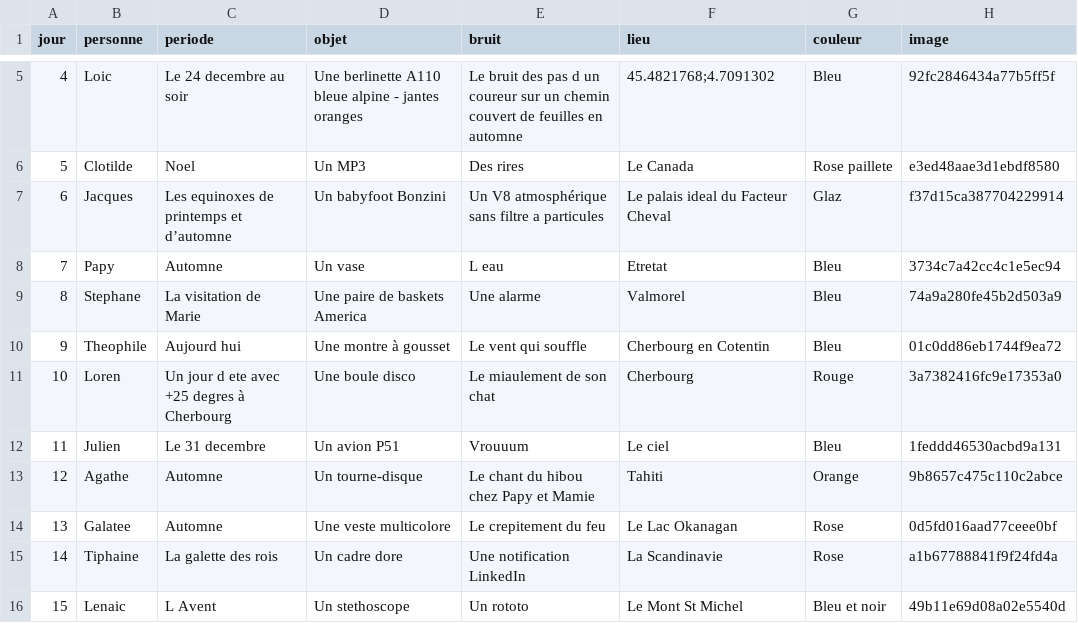
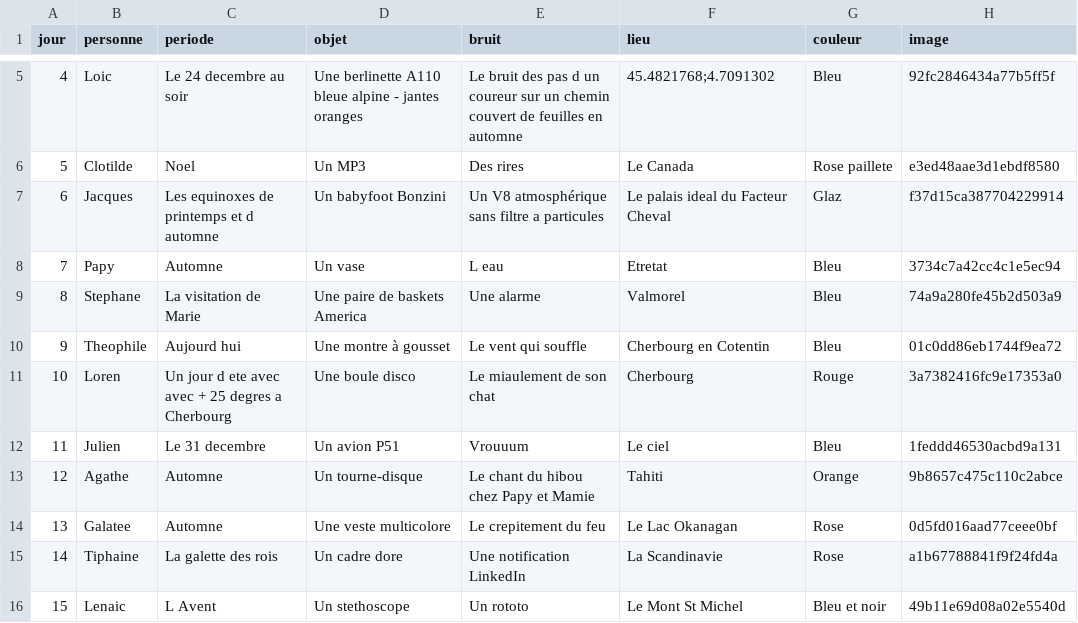
Before and after one commit to goudinium/calendrier, a CSV file: questionnaire.csv, drawn as a sheet; only a part is shown, gaps mark what is left out.

```diff
--- a/questionnaire.csv
+++ b/questionnaire.csv
@@ -6,3 +6,3 @@ jour,personne,periode,objet,bruit,lieu,couleur,image
 5, Clotilde, Noel, Un MP3, Des rires, Le Canada, Rose paillete, e3ed48aae3d1ebdf8580
-6, Jacques, Les equinoxes de printemps et d’automne, Un babyfoot Bonzini, Un V8 atmosphérique sans filtre a particules, Le palais ideal du Facteur Cheval, Glaz, f37d15ca387704229914
+6, Jacques, Les equinoxes de printemps et d automne, Un babyfoot Bonzini, Un V8 atmosphérique sans filtre a particules, Le palais ideal du Facteur Cheval, Glaz, f37d15ca387704229914
 7, Papy, Automne, Un vase, L eau, Etretat, Bleu, 3734c7a42cc4c1e5ec94
@@ -10,3 +10,3 @@ jour,personne,periode,objet,bruit,lieu,couleur,image
 9, Theophile, Aujourd hui, Une montre à gousset, Le vent qui souffle, Cherbourg en Cotentin, Bleu, 01c0dd86eb1744f9ea72
-10, Loren, Un jour d ete avec +25 degres à Cherbourg, Une boule disco, Le miaulement de son chat, Cherbourg, Rouge, 3a7382416fc9e17353a0
+10, Loren, Un jour d ete avec avec + 25 degres a Cherbourg, Une boule disco, Le miaulement de son chat, Cherbourg, Rouge, 3a7382416fc9e17353a0
 11, Julien, Le 31 decembre, Un avion P51, Vrouuum, Le ciel, Bleu, 1feddd46530acbd9a131
```
Also changed, not shown: 8 other files.
